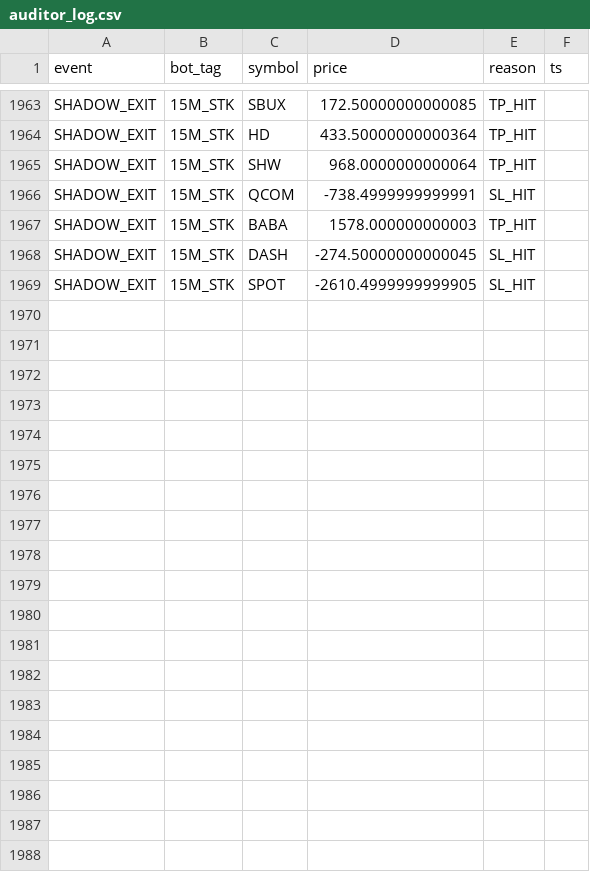
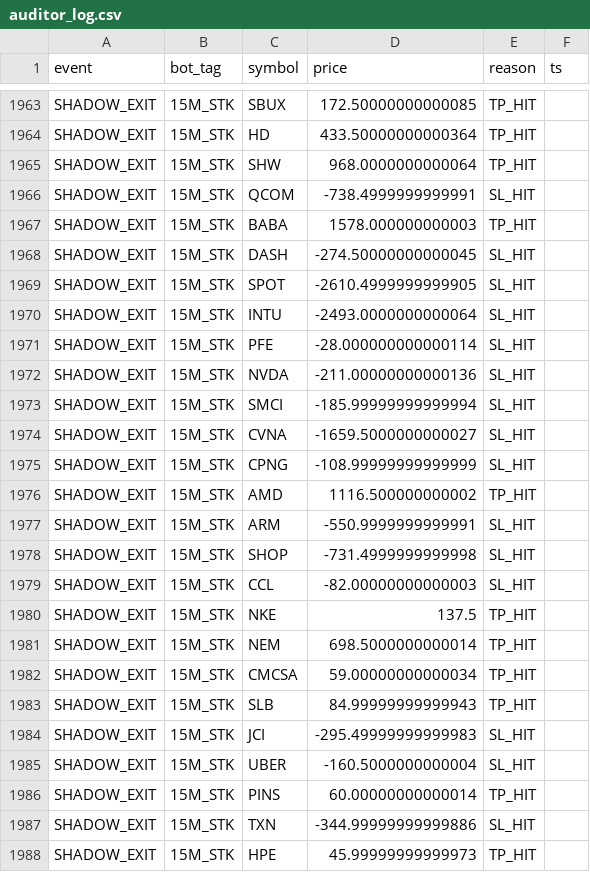
Before and after one commit to vikasraoot-dot/RubberBandBot, a CSV file: auditor_log.csv, drawn as a sheet; only a part is shown, gaps mark what is left out; the diff covers the shown part only; the diff names each change by its address in the sheet, - before the commit and + after, or states it on an @@ line.

Commit message:
[AUDITOR] Shadow Ledger Update 2026-01-13 07:43

```diff
--- a/auditor_log.csv
+++ b/auditor_log.csv
+row 1970: SHADOW_EXIT | 15M_STK | INTU | -2493.0000000000064 | SL_HIT
+row 1971: SHADOW_EXIT | 15M_STK | PFE | -28.000000000000114 | SL_HIT
+row 1972: SHADOW_EXIT | 15M_STK | NVDA | -211.00000000000136 | SL_HIT
+row 1973: SHADOW_EXIT | 15M_STK | SMCI | -185.99999999999994 | SL_HIT
+row 1974: SHADOW_EXIT | 15M_STK | CVNA | -1659.5000000000027 | SL_HIT
+row 1975: SHADOW_EXIT | 15M_STK | CPNG | -108.99999999999999 | SL_HIT
+row 1976: SHADOW_EXIT | 15M_STK | AMD | 1116.500000000002 | TP_HIT
+row 1977: SHADOW_EXIT | 15M_STK | ARM | -550.9999999999991 | SL_HIT
+row 1978: SHADOW_EXIT | 15M_STK | SHOP | -731.4999999999998 | SL_HIT
+row 1979: SHADOW_EXIT | 15M_STK | CCL | -82.00000000000003 | SL_HIT
+row 1980: SHADOW_EXIT | 15M_STK | NKE | 137.5 | TP_HIT
+row 1981: SHADOW_EXIT | 15M_STK | NEM | 698.5000000000014 | TP_HIT
+row 1982: SHADOW_EXIT | 15M_STK | CMCSA | 59.00000000000034 | TP_HIT
+row 1983: SHADOW_EXIT | 15M_STK | SLB | 84.99999999999943 | TP_HIT
+row 1984: SHADOW_EXIT | 15M_STK | JCI | -295.49999999999983 | SL_HIT
+row 1985: SHADOW_EXIT | 15M_STK | UBER | -160.5000000000004 | SL_HIT
+row 1986: SHADOW_EXIT | 15M_STK | PINS | 60.00000000000014 | TP_HIT
+row 1987: SHADOW_EXIT | 15M_STK | TXN | -344.99999999999886 | SL_HIT
+row 1988: SHADOW_EXIT | 15M_STK | HPE | 45.99999999999973 | TP_HIT
```
Also changed, not shown: 14 added rows elsewhere in this file, 1 other file.
